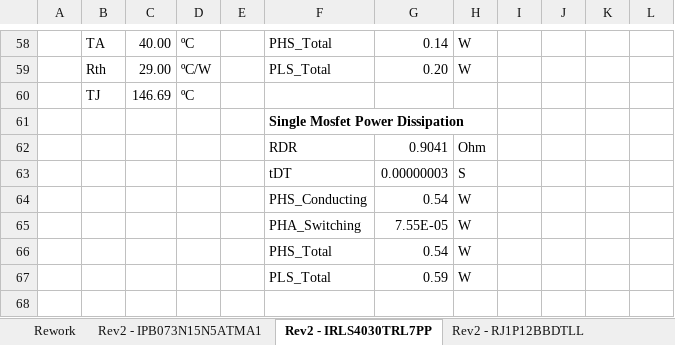
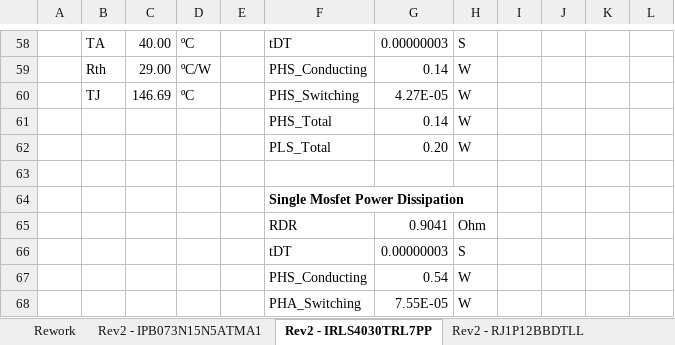
Before and after one commit to loganhartford/Project-Portfolio, an Excel workbook: Hardware/24V Multiphase Buck/Research and Documentation/Datasheet Calculations.xlsx, sheet Rev2 - IRLS4030TRL7PP, drawn as a sheet; only a part is shown, gaps mark what is left out; the shorter side is filled out with more unchanged rows; values as stored, in another font and other column widths than the file's, no borders; addresses are those after the commit; the diff covers the shown part only; the diff names each change by its address in the sheet, - before the commit and + after, or states it on an @@ line.

Commit message:
Toast and buck

```diff
--- a/Hardware/24V Multiphase Buck/Research and Documentation/Datasheet Calculations.xlsx (sheet Rev2 - IRLS4030TRL7PP)
+++ b/Hardware/24V Multiphase Buck/Research and Documentation/Datasheet Calculations.xlsx (sheet Rev2 - IRLS4030TRL7PP)
-F58: PHS_Total
+F58: tDT
-G58: 0.14
+G58: 0.00000003
-H58: W
+H58: S
-F59: PLS_Total
+F59: PHS_Conducting
-G59: 0.20
+G59: 0.14
+row 60:  | TJ | 146.69 | ºC |  | PHS_Switching | 4.27E-05 | W
+row 61:  |  |  |  |  | PHS_Total | 0.14 | W
+row 62:  |  |  |  |  | PLS_Total | 0.20 | W
-row 63:  | TJ | 146.69 | ºC
+row 63: (empty)
```
Also changed, not shown: 15 added rows, 15 removed rows, 74 edited cells and cell formats elsewhere in this sheet, formulas that keep their value, 2 other files.
